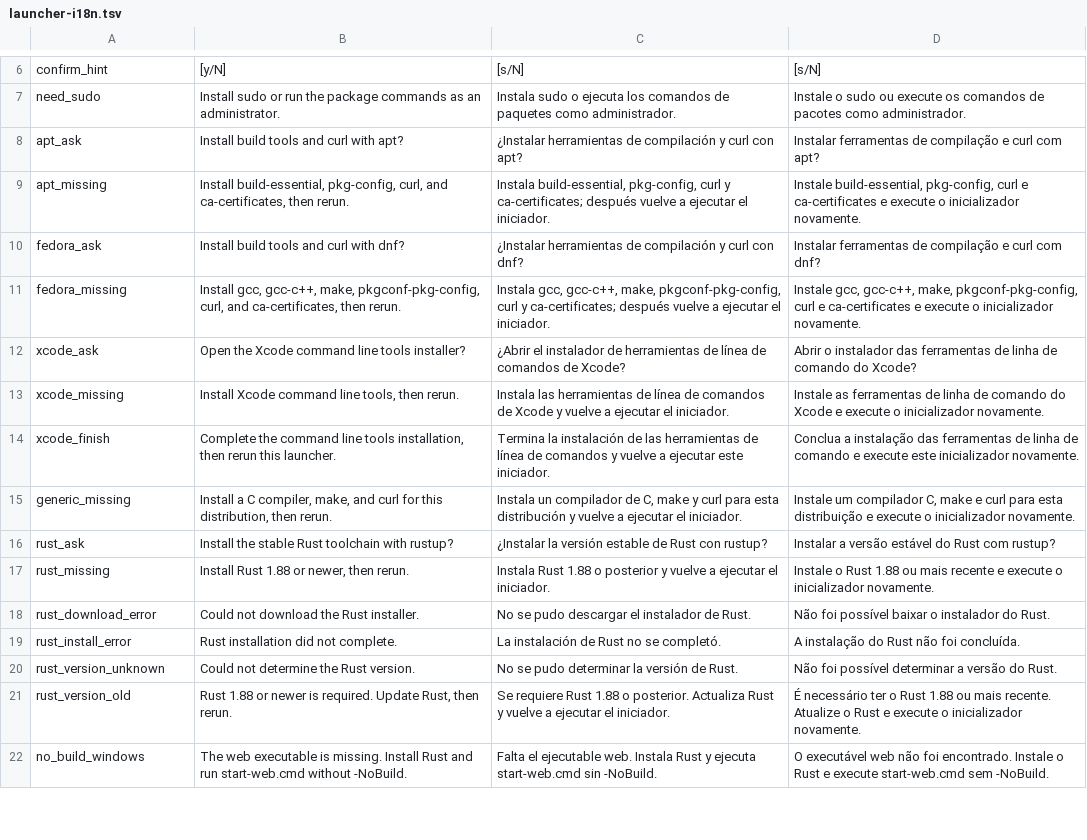
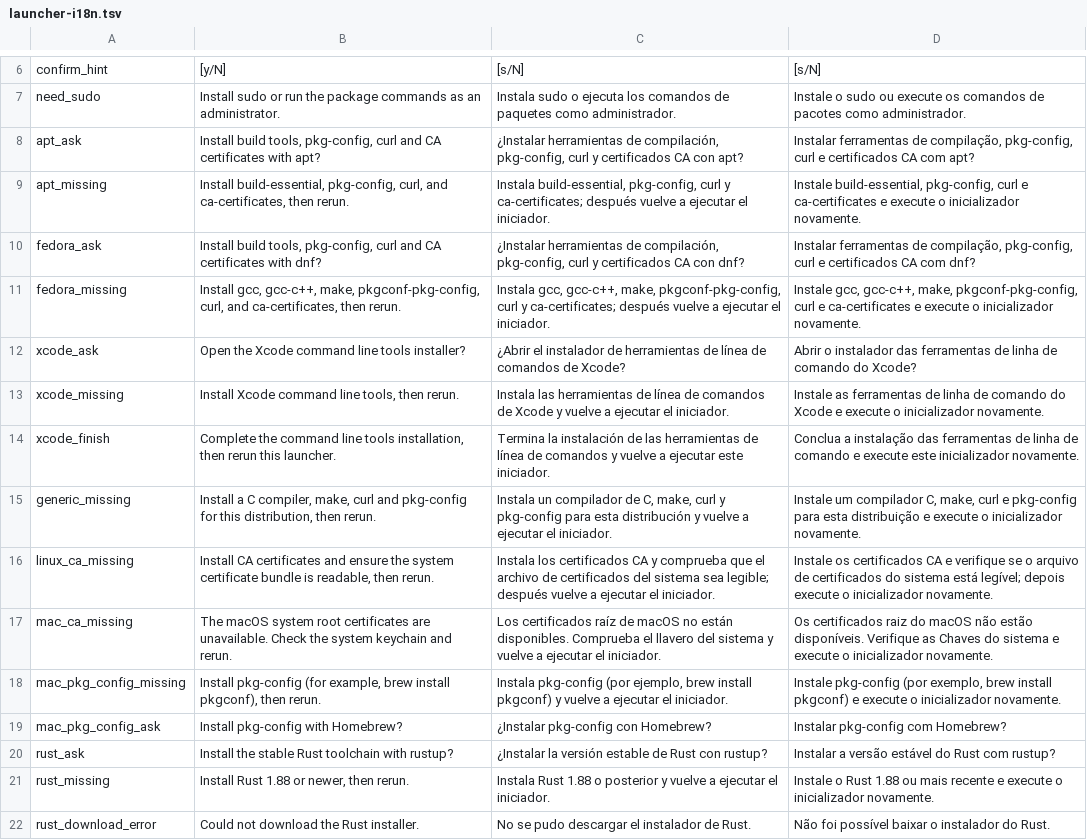
Before and after one commit to LuisVMiranda/SpeechingSTS, a TSV file: web/launcher-i18n.tsv, drawn as a sheet; only a part is shown, gaps mark what is left out; the shorter side is filled out with more unchanged rows.

Commit message:
Check Unix launcher build dependencies

```diff
--- a/web/launcher-i18n.tsv
+++ b/web/launcher-i18n.tsv
@@ -7,5 +7,5 @@ confirm_hint	[y/N]	[s/N]	[s/N]
 need_sudo	Install sudo or run the package commands as an administrator.	Instala sudo o ejecuta los comandos de paquetes como administrador.	Instale o sudo ou execute os comandos de pacotes como administrador.
-apt_ask	Install build tools and curl with apt?	¿Instalar herramientas de compilación y curl con apt?	Instalar ferramentas de compilação e curl com apt?
+apt_ask	Install build tools, pkg-config, curl and CA certificates with apt?	¿Instalar herramientas de compilación, pkg-config, curl y certificados CA con apt?	Instalar ferramentas de compilação, pkg-config, curl e certificados CA com apt?
 apt_missing	Install build-essential, pkg-config, curl, and ca-certificates, then rerun.	Instala build-essential, pkg-config, curl y ca-certificates; después vuelve a ejecutar el iniciador.	Instale build-essential, pkg-config, curl e ca-certificates e execute o inicializador novamente.
-fedora_ask	Install build tools and curl with dnf?	¿Instalar herramientas de compilación y curl con dnf?	Instalar ferramentas de compilação e curl com dnf?
+fedora_ask	Install build tools, pkg-config, curl and CA certificates with dnf?	¿Instalar herramientas de compilación, pkg-config, curl y certificados CA con dnf?	Instalar ferramentas de compilação, pkg-config, curl e certificados CA com dnf?
 fedora_missing	Install gcc, gcc-c++, make, pkgconf-pkg-config, curl, and ca-certificates, then rerun.	Instala gcc, gcc-c++, make, pkgconf-pkg-config, curl y ca-certificates; después vuelve a ejecutar el iniciador.	Instale gcc, gcc-c++, make, pkgconf-pkg-config, curl e ca-certificates e execute o inicializador novamente.
@@ -14,3 +14,7 @@ xcode_missing	Install Xcode command line tools, then rerun.	Instala las herramie
 xcode_finish	Complete the command line tools installation, then rerun this launcher.	Termina la instalación de las herramientas de línea de comandos y vuelve a ejecutar este iniciador.	Conclua a instalação das ferramentas de linha de comando e execute este inicializador novamente.
-generic_missing	Install a C compiler, make, and curl for this distribution, then rerun.	Instala un compilador de C, make y curl para esta distribución y vuelve a ejecutar el iniciador.	Instale um compilador C, make e curl para esta distribuição e execute o inicializador novamente.
+generic_missing	Install a C compiler, make, curl and pkg-config for this distribution, then rerun.	Instala un compilador de C, make, curl y pkg-config para esta distribución y vuelve a ejecutar el iniciador.	Instale um compilador C, make, curl e pkg-config para esta distribuição e execute o inicializador novamente.
+linux_ca_missing	Install CA certificates and ensure the system certificate bundle is readable, then rerun.	Instala los certificados CA y comprueba que el archivo de certificados del sistema sea legible; después vuelve a ejecutar el iniciador.	Instale os certificados CA e verifique se o arquivo de certificados do sistema está legível; depois execute o inicializador novamente.
+mac_ca_missing	The macOS system root certificates are unavailable. Check the system keychain and rerun.	Los certificados raíz de macOS no están disponibles. Comprueba el llavero del sistema y vuelve a ejecutar el iniciador.	Os certificados raiz do macOS não estão disponíveis. Verifique as Chaves do sistema e execute o inicializador novamente.
+mac_pkg_config_missing	Install pkg-config (for example, brew install pkgconf), then rerun.	Instala pkg-config (por ejemplo, brew install pkgconf) y vuelve a ejecutar el iniciador.	Instale pkg-config (por exemplo, brew install pkgconf) e execute o inicializador novamente.
+mac_pkg_config_ask	Install pkg-config with Homebrew?	¿Instalar pkg-config con Homebrew?	Instalar pkg-config com Homebrew?
 rust_ask	Install the stable Rust toolchain with rustup?	¿Instalar la versión estable de Rust con rustup?	Instalar a versão estável do Rust com rustup?
```
Also changed, not shown: 3 other files.
